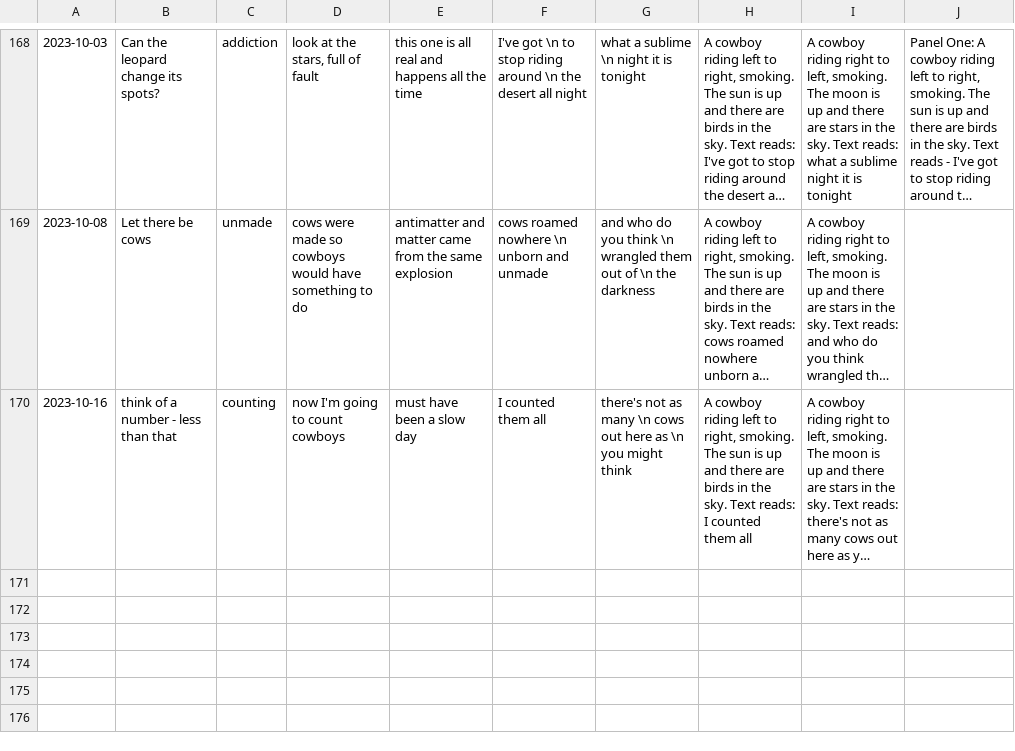
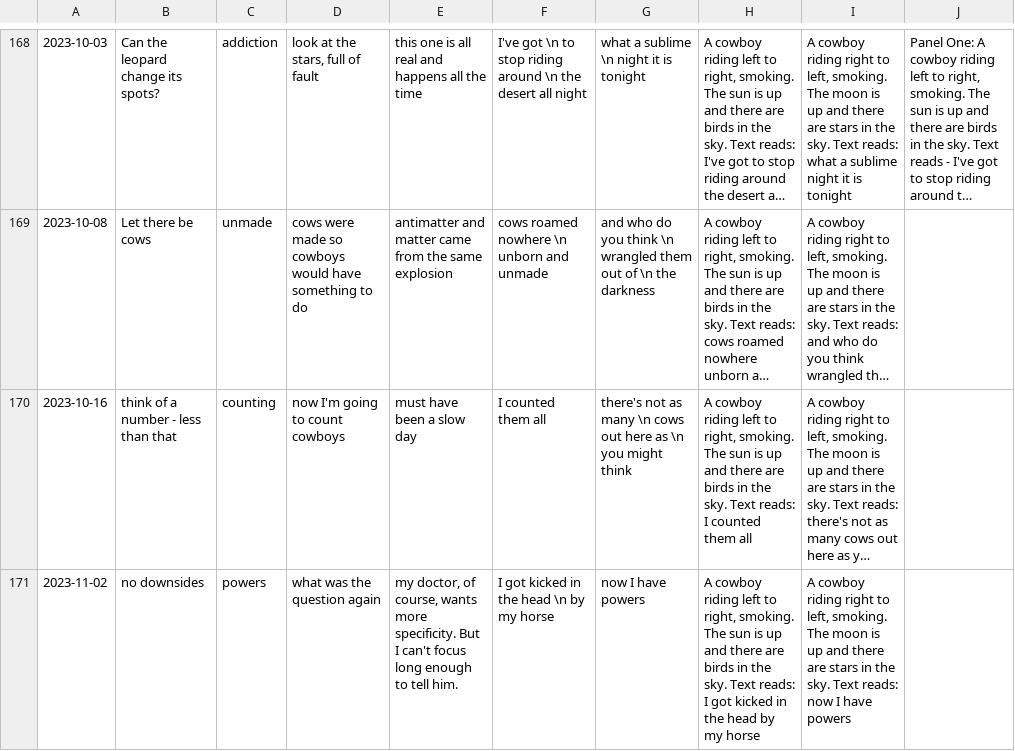
Before and after one commit to Louis-yes/return.horse, a TSV file: clay/comics.tsv, drawn as a sheet; only a part is shown, gaps mark what is left out; long unchanged cells end in …; the diff names each change by its address in the sheet, - before the commit and + after, or states it on an @@ line.

```diff
--- a/clay/comics.tsv
+++ b/clay/comics.tsv
+row 171: 2023-11-02 | no downsides | powers | what was the question again | my doctor, of course, wants more specificity. But I can't focus long enough to tell him. | I got kicked in the head \n by my horse | now I have powers | A cowboy riding left to right, smoking. The sun is up and there are birds in the sky. Text reads: I got kicked in the head by my horse | A cowboy riding right to left, smoking. The moon is up and there are stars in the sky. Text reads: now I have powers
```
Also changed, not shown: 1 other file.
